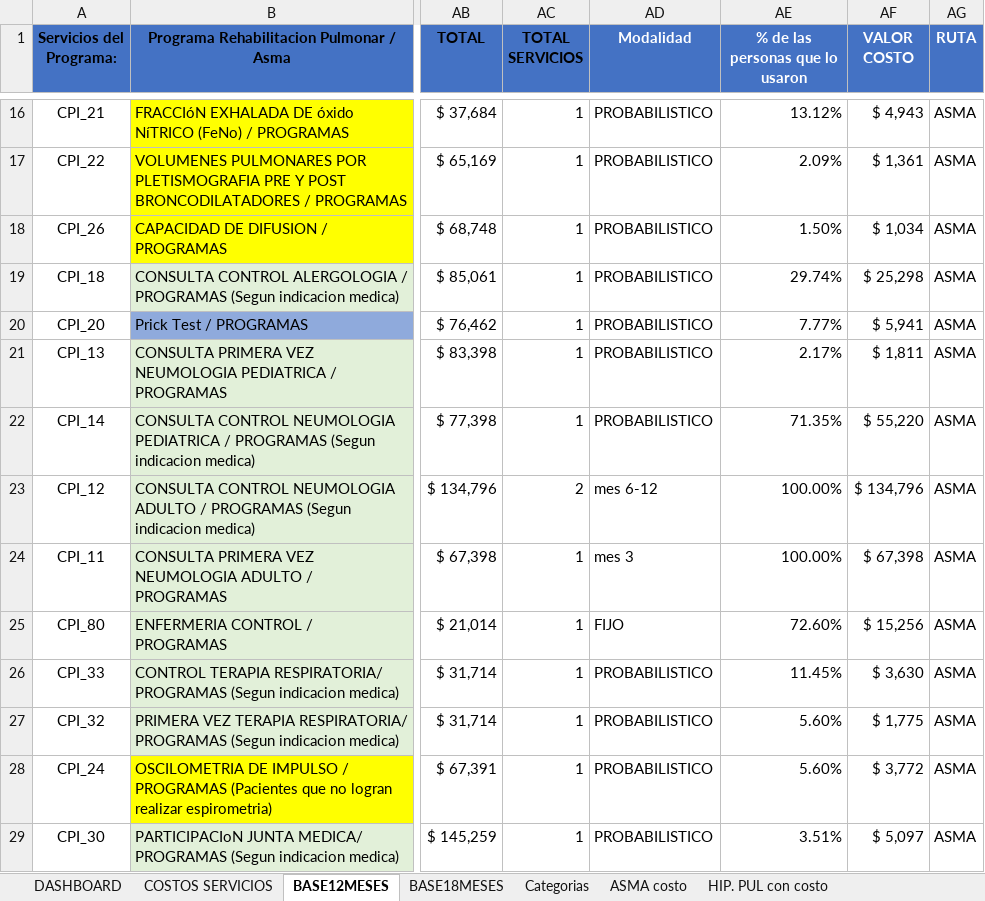
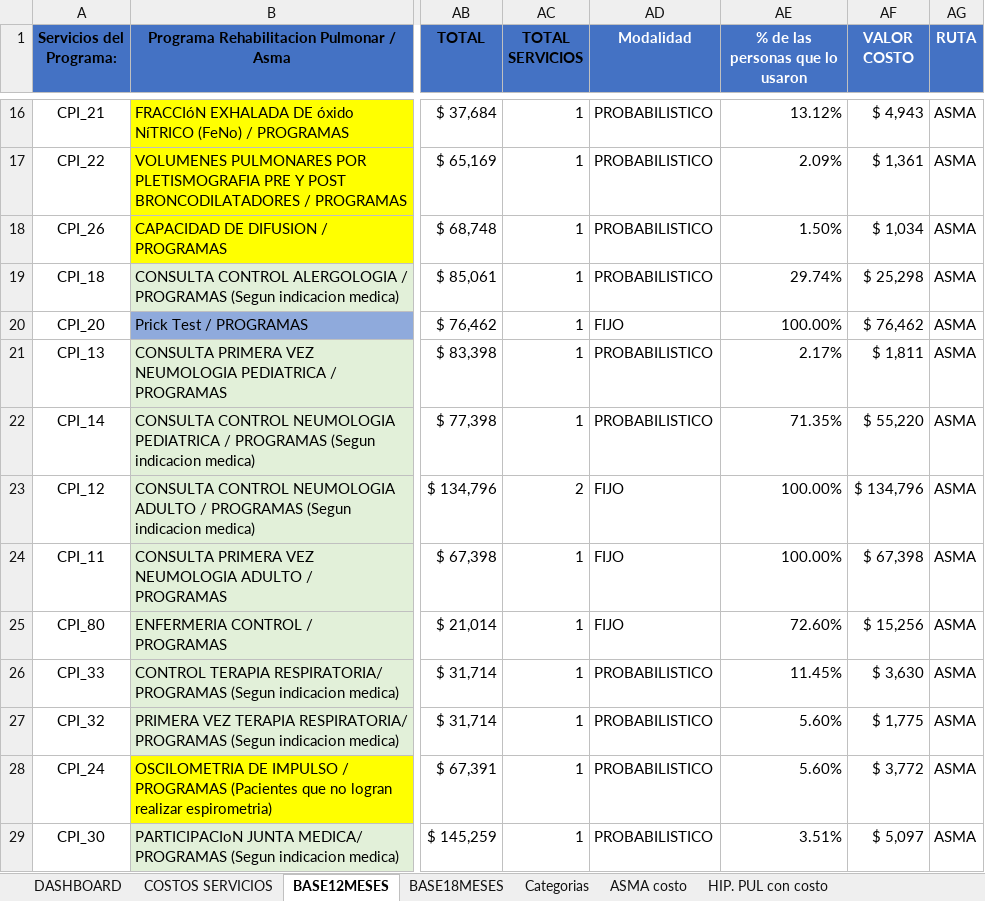
Before and after one commit to Pablo-app-developer/rutas_programas_integrales, an Excel workbook: public/SERVICIOS PROGRAMAS INTEGRALES DEPURADO.xlsx, sheet BASE12MESES, drawn as a sheet; only a part is shown, gaps mark what is left out; values as stored, in another font and other column widths than the file's, no borders; conditional formats and table styles not drawn; the diff names each change by its address in the sheet, - before the commit and + after, or states it on an @@ line.

```diff
--- a/public/SERVICIOS PROGRAMAS INTEGRALES DEPURADO.xlsx (sheet BASE12MESES)
+++ b/public/SERVICIOS PROGRAMAS INTEGRALES DEPURADO.xlsx (sheet BASE12MESES)
-AD20 (Modalidad): PROBABILISTICO
+AD20 (Modalidad): FIJO
-AE20 (% de las personas que lo usaron): 7.77%
+AE20 (% de las personas que lo usaron): 100.00%
-AF20 (VALOR COSTO): $ 5,941
+AF20 (VALOR COSTO): $ 76,462
-AD23 (Modalidad): mes 6-12
+AD23 (Modalidad): FIJO
-AD24 (Modalidad): mes 3
+AD24 (Modalidad): FIJO
```
Also changed, not shown: sheet BASE18MESES, sheet Calculos, sheet ASMA costo, charts or pictures.
